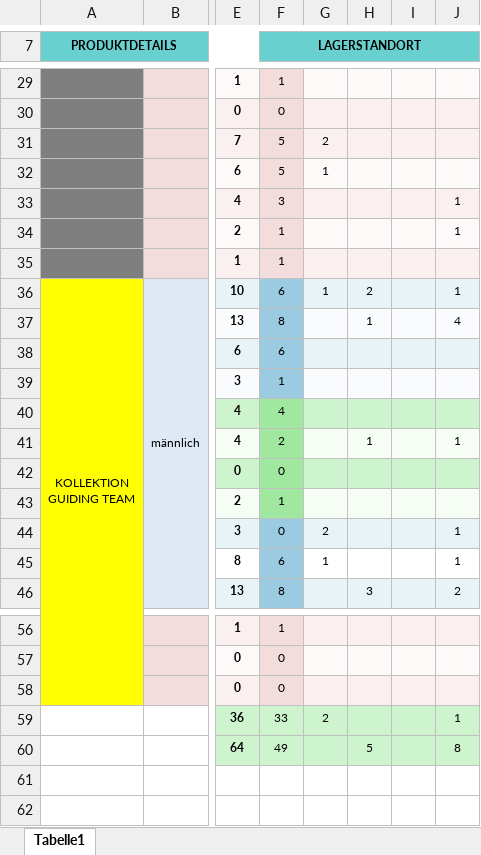
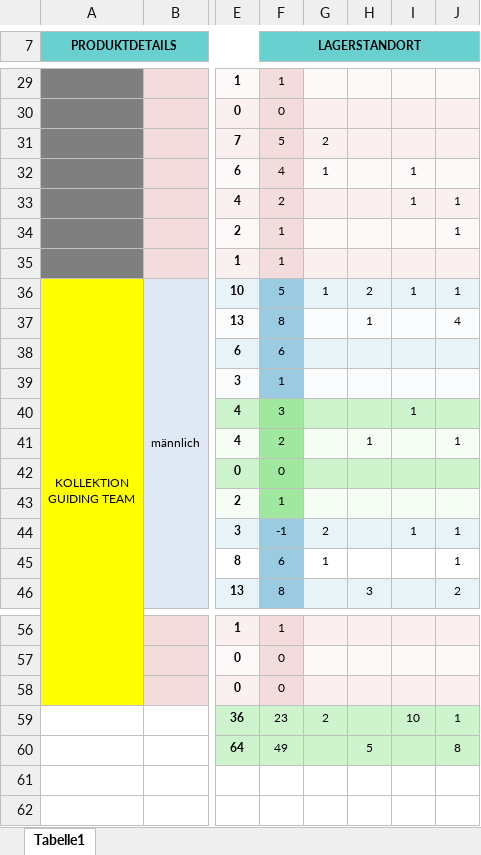
Before and after one commit to xandi37einhalb/CA, an Excel workbook: 2017 Reisen/inventar.xlsx, sheet Tabelle1, drawn as a sheet; only a part is shown, gaps mark what is left out; values as stored, in another font and other column widths than the file's, no borders; the diff covers the shown part only; the diff names each change by its address in the sheet, - before the commit and + after, or states it on an @@ line.

```diff
--- a/2017 Reisen/inventar.xlsx (sheet Tabelle1)
+++ b/2017 Reisen/inventar.xlsx (sheet Tabelle1)
-F32 (LAGERSTANDORT): 5
+F32 (LAGERSTANDORT): 4
-I32:I33: (empty)
+I32:I33: 1
-F33 (LAGERSTANDORT): 3
+F33 (LAGERSTANDORT): 2
-F36 (LAGERSTANDORT): 6
+F36 (LAGERSTANDORT): 5
-I36: (empty)
+I36: 1
-F40 (LAGERSTANDORT): 4
+F40 (LAGERSTANDORT): 3
-I40: (empty)
+I40: 1
-F44 (LAGERSTANDORT): 0
+F44 (LAGERSTANDORT): -1
-I44: (empty)
+I44: 1
-F59 (LAGERSTANDORT): 33
+F59 (LAGERSTANDORT): 23
-I59: (empty)
+I59: 10
```
Also changed, not shown: 15 edited cells elsewhere in this sheet.
